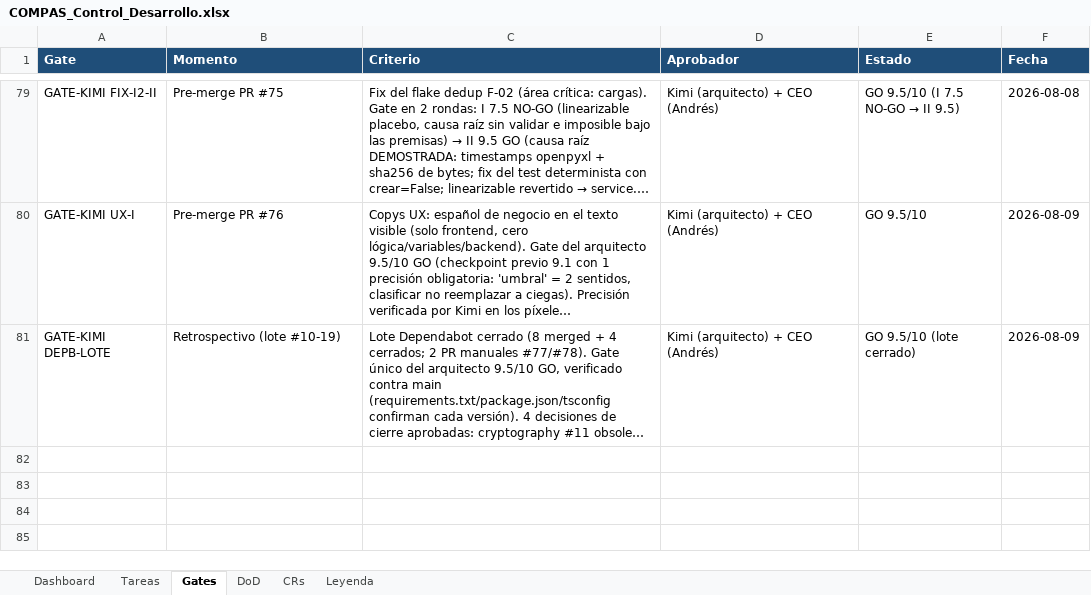
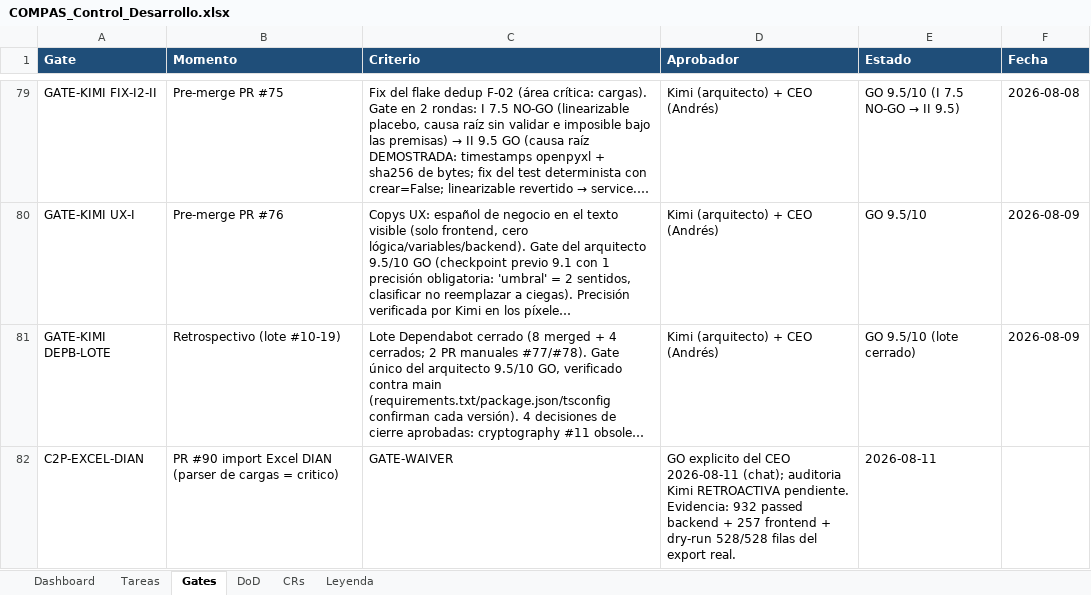
Before and after one commit to RoddosColombia/compas, an Excel workbook: docs/COMPAS_Control_Desarrollo.xlsx, sheet Gates, drawn as a sheet; only a part is shown, gaps mark what is left out; long unchanged cells end in …; values as stored, in another font and other column widths than the file's, no borders; the diff names each change by its address in the sheet, - before the commit and + after, or states it on an @@ line.

```diff
--- a/docs/COMPAS_Control_Desarrollo.xlsx (sheet Gates)
+++ b/docs/COMPAS_Control_Desarrollo.xlsx (sheet Gates)
+row 82: C2P-EXCEL-DIAN | PR #90 import Excel DIAN (parser de cargas = critico) | GATE-WAIVER | GO explicito del CEO 2026-08-11 (chat); auditoria Kimi RETROACTIVA pendiente. Evidencia: 932 passed backend + 257 frontend + dry-run 528/528 filas del export real. | 2026-08-11
```
Also changed, not shown: sheet Tareas.
